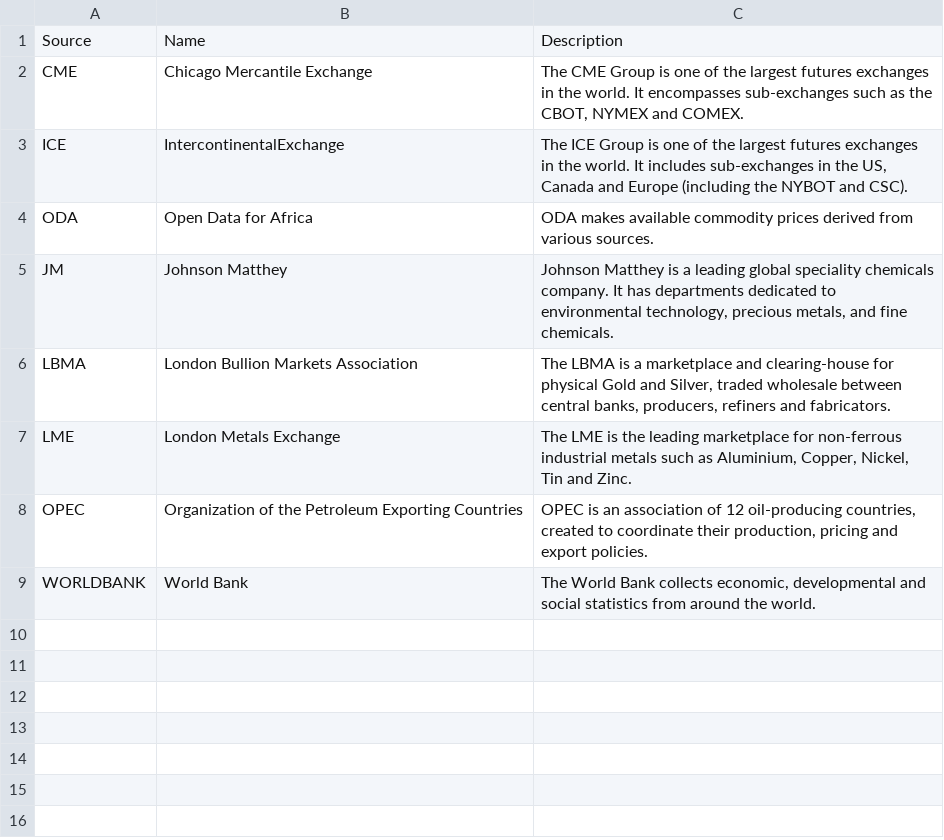
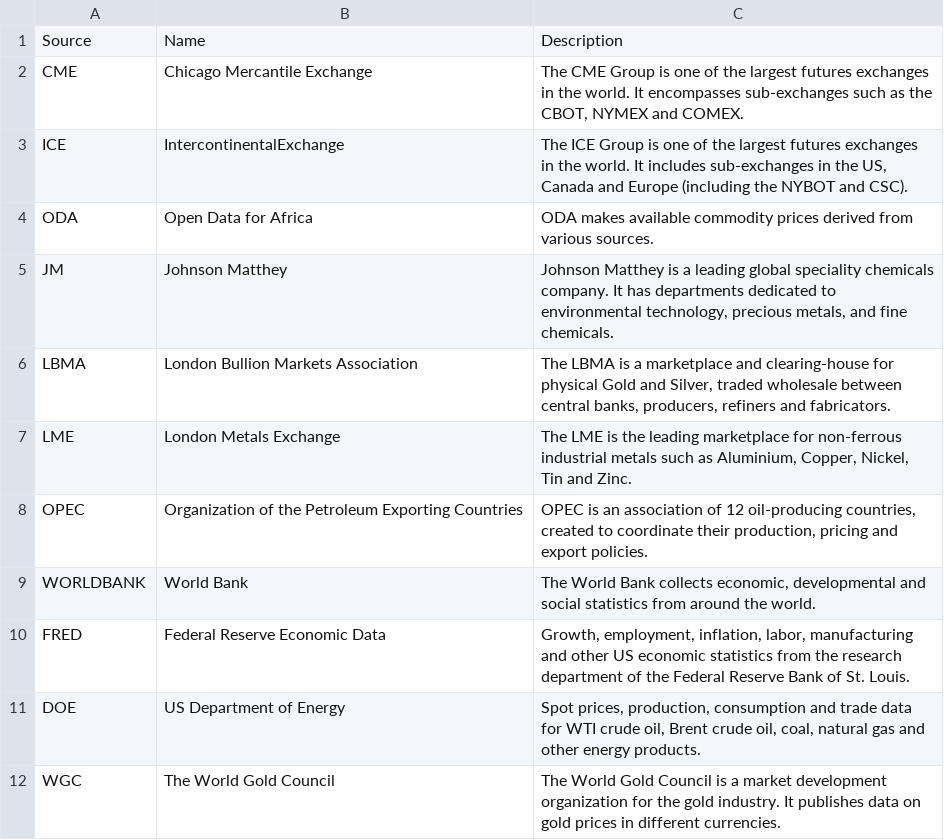
Before and after one commit to pydemia/Finance, a CSV file: mas/quandl_commodity_markets.csv, drawn as a sheet; the diff names each change by its address in the sheet, - before the commit and + after, or states it on an @@ line.

Commit message:
Update quandl_commodity_markets.csv

```diff
--- a/mas/quandl_commodity_markets.csv
+++ b/mas/quandl_commodity_markets.csv
+row 10: FRED | Federal Reserve Economic Data | Growth, employment, inflation, labor, manufacturing and other US economic statistics from the research department of the Federal Reserve Bank of St. Louis.
+row 11: DOE | US Department of Energy | Spot prices, production, consumption and trade data for WTI crude oil, Brent crude oil, coal, natural gas and other energy products.
+row 12: WGC | The World Gold Council | The World Gold Council is a market development organization for the gold industry. It publishes data on gold prices in different currencies.
```
